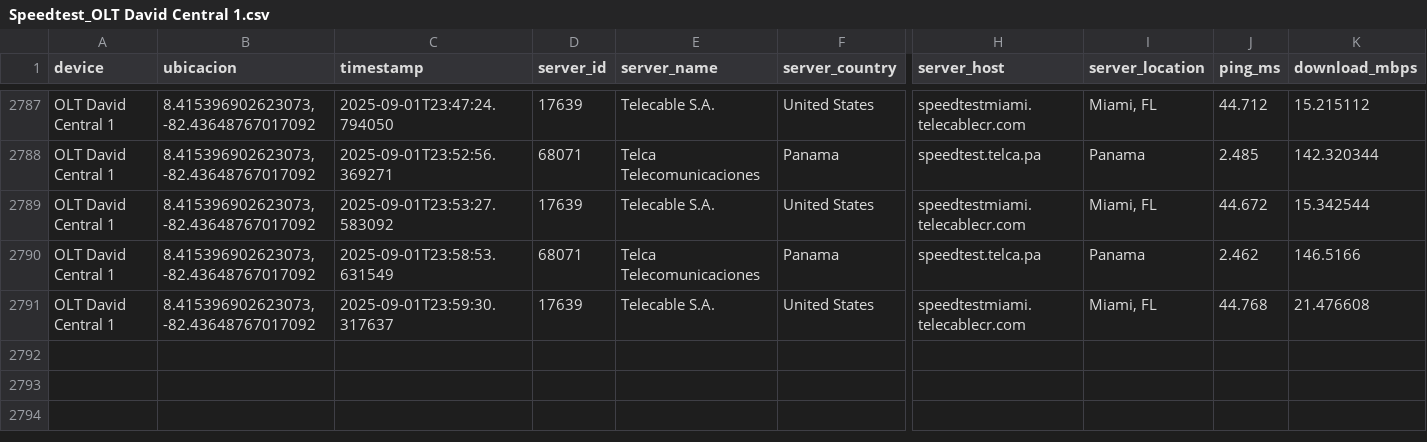
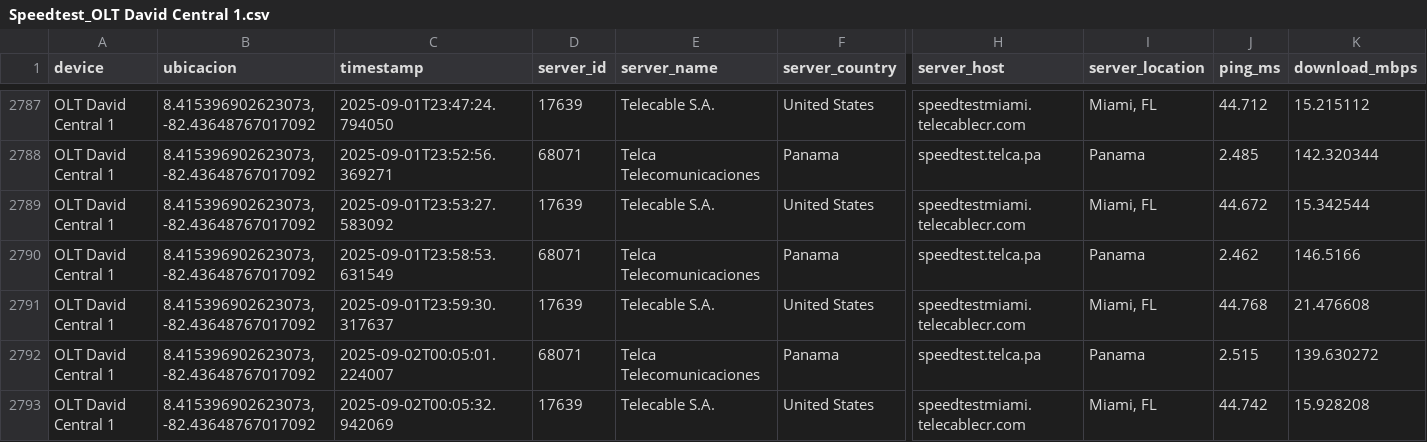
Before and after one commit to NUCsMonitoreo/Sondas-Panama, a CSV file: NUC-SONDA18/Speedtest_OLT David Central 1.csv, drawn as a sheet; only a part is shown, gaps mark what is left out; rows hold the shown columns only; the diff names each change by its address in the sheet, - before the commit and + after, or states it on an @@ line.

Commit message:
[NUC-SONDA18] sync 2025-09-02 00:06:25

```diff
--- a/NUC-SONDA18/Speedtest_OLT David Central 1.csv
+++ b/NUC-SONDA18/Speedtest_OLT David Central 1.csv
+row 2792: OLT David Central 1 | 8.415396902623073, -82.43648767017092 | 2025-09-02T00:05:01.224007 | 68071 | Telca Telecomunicaciones | Panama | speedtest.telca.pa | Panama | 2.515 | 139.630272
+row 2793: OLT David Central 1 | 8.415396902623073, -82.43648767017092 | 2025-09-02T00:05:32.942069 | 17639 | Telecable S.A. | United States | speedtestmiami.telecablecr.com | Miami, FL | 44.742 | 15.928208
```
Also changed, not shown: 1 other file.
